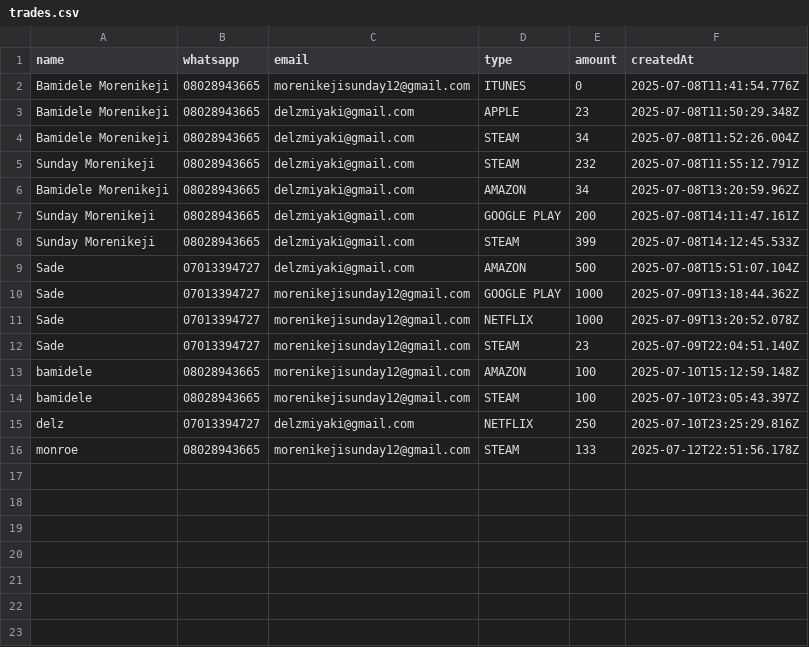
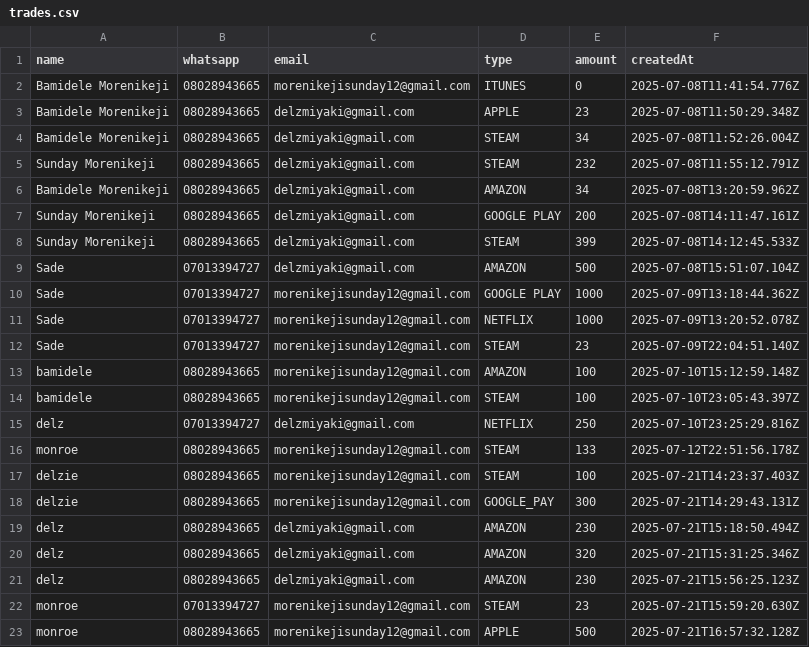
Before and after one commit to areel007/gwifty, a CSV file: trades.csv, drawn as a sheet.

```diff
--- a/trades.csv
+++ b/trades.csv
@@ -16 +16,8 @@ delz,07013394727,delzmiyaki@gmail.com,NETFLIX,250,2025-07-10T23:25:29.816Z
 monroe,08028943665,morenikejisunday12@gmail.com,STEAM,133,2025-07-12T22:51:56.178Z
+delzie,08028943665,morenikejisunday12@gmail.com,STEAM,100,2025-07-21T14:23:37.403Z
+delzie,08028943665,morenikejisunday12@gmail.com,GOOGLE_PAY,300,2025-07-21T14:29:43.131Z
+delz,08028943665,delzmiyaki@gmail.com,AMAZON,230,2025-07-21T15:18:50.494Z
+delz,08028943665,delzmiyaki@gmail.com,AMAZON,320,2025-07-21T15:31:25.346Z
+delz,08028943665,delzmiyaki@gmail.com,AMAZON,230,2025-07-21T15:56:25.123Z
+monroe,07013394727,morenikejisunday12@gmail.com,STEAM,23,2025-07-21T15:59:20.630Z
+monroe,08028943665,morenikejisunday12@gmail.com,APPLE,500,2025-07-21T16:57:32.128Z
```
Also changed, not shown: 14 other files.
